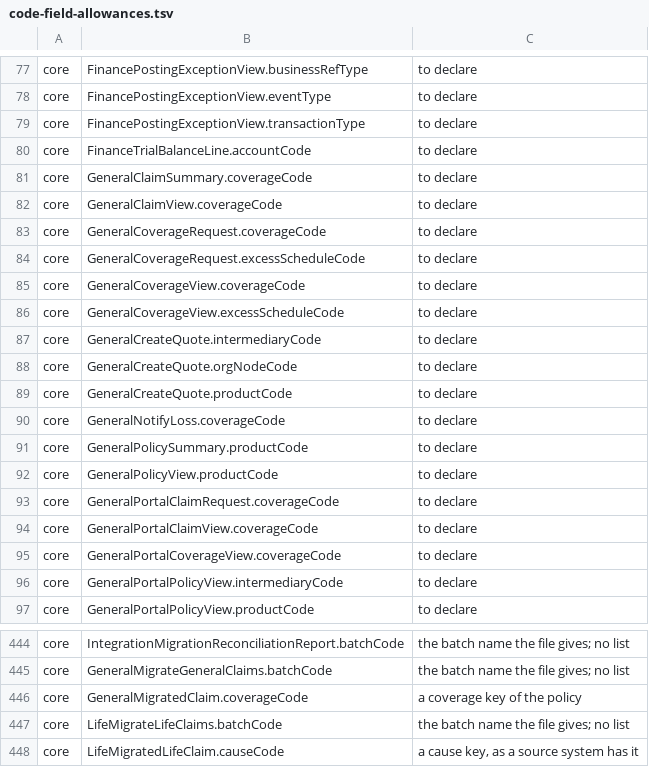
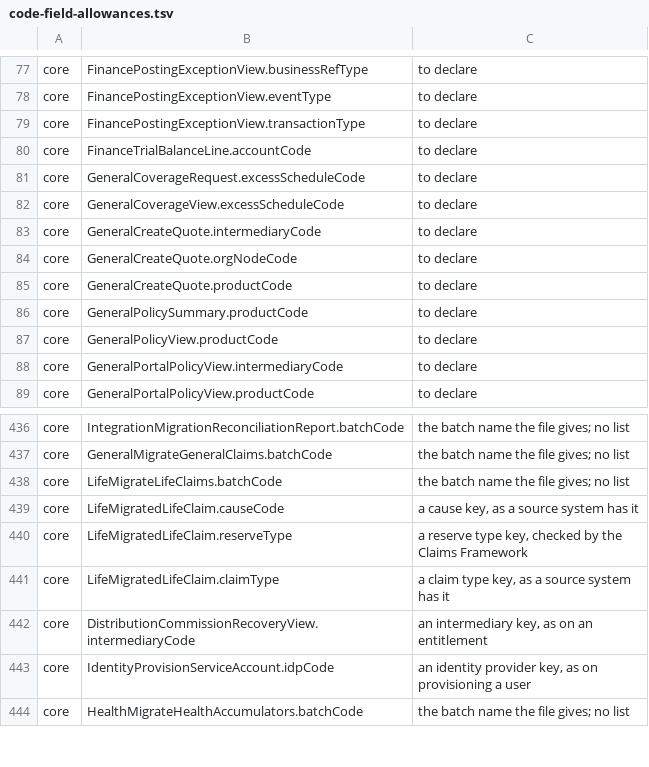
Before and after one commit to Babs76/insys, a TSV file: docs/api/code-field-allowances.tsv, drawn as a sheet; only a part is shown, gaps mark what is left out; the shorter side is filled out with more unchanged rows.

```diff
--- a/docs/api/code-field-allowances.tsv
+++ b/docs/api/code-field-allowances.tsv
@@ -80,7 +80,3 @@ core	FinancePostingExceptionView.transactionType	to declare
 core	FinanceTrialBalanceLine.accountCode	to declare
-core	GeneralClaimSummary.coverageCode	to declare
-core	GeneralClaimView.coverageCode	to declare
-core	GeneralCoverageRequest.coverageCode	to declare
 core	GeneralCoverageRequest.excessScheduleCode	to declare
-core	GeneralCoverageView.coverageCode	to declare
 core	GeneralCoverageView.excessScheduleCode	to declare
@@ -89,8 +85,4 @@ core	GeneralCreateQuote.orgNodeCode	to declare
 core	GeneralCreateQuote.productCode	to declare
-core	GeneralNotifyLoss.coverageCode	to declare
 core	GeneralPolicySummary.productCode	to declare
 core	GeneralPolicyView.productCode	to declare
-core	GeneralPortalClaimRequest.coverageCode	to declare
-core	GeneralPortalClaimView.coverageCode	to declare
-core	GeneralPortalCoverageView.coverageCode	to declare
 core	GeneralPortalPolicyView.intermediaryCode	to declare
@@ -445,3 +437,2 @@ core	IntegrationMigrationReconciliationReport.batchCode	the batch name the file
 core	GeneralMigrateGeneralClaims.batchCode	the batch name the file gives; no list
-core	GeneralMigratedClaim.coverageCode	a coverage key of the policy
 core	LifeMigrateLifeClaims.batchCode	the batch name the file gives; no list
```
Also changed, not shown: 24 other files.
